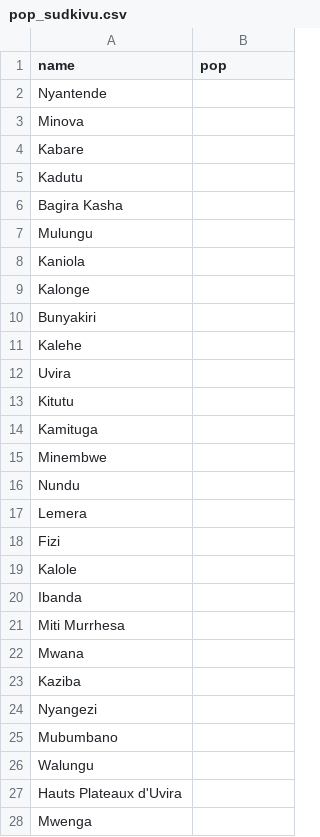
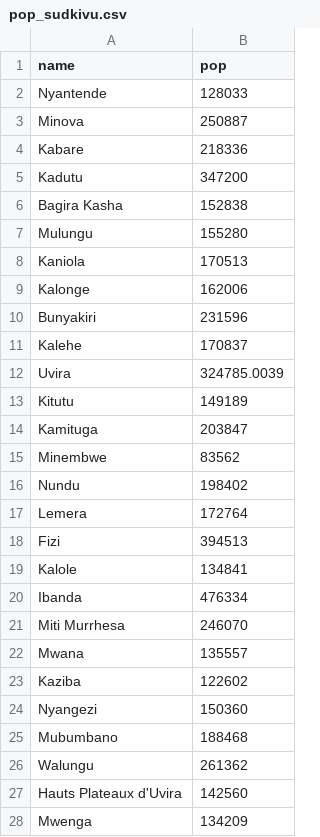
Before and after one commit to MSF-UK/MSF-Dashboard, a CSV file: ver_demos/cfg_eru-sudkivu/data/pop_sudkivu.csv, drawn as a sheet; only a part is shown; the diff covers the shown part only.

```diff
--- a/ver_demos/cfg_eru-sudkivu/data/pop_sudkivu.csv
+++ b/ver_demos/cfg_eru-sudkivu/data/pop_sudkivu.csv
@@ -1,28 +1,28 @@
 name,pop
-Nyantende,
-Minova,
-Kabare,
-Kadutu,
-Bagira Kasha,
-Mulungu,
-Kaniola,
-Kalonge,
-Bunyakiri,
-Kalehe,
-Uvira,
-Kitutu,
-Kamituga,
-Minembwe,
-Nundu,
-Lemera,
-Fizi,
-Kalole,
-Ibanda,
-Miti Murrhesa,
-Mwana,
-Kaziba,
-Nyangezi,
-Mubumbano,
-Walungu,
-Hauts Plateaux d'Uvira,
-Mwenga,
+Nyantende,128033
+Minova,250887
+Kabare,218336
+Kadutu,347200
+Bagira Kasha,152838
+Mulungu,155280
+Kaniola,170513
+Kalonge,162006
+Bunyakiri,231596
+Kalehe,170837
+Uvira,324785.0039
+Kitutu,149189
+Kamituga,203847
+Minembwe,83562
+Nundu,198402
+Lemera,172764
+Fizi,394513
+Kalole,134841
+Ibanda,476334
+Miti Murrhesa,246070
+Mwana,135557
+Kaziba,122602
+Nyangezi,150360
+Mubumbano,188468
+Walungu,261362
+Hauts Plateaux d'Uvira,142560
+Mwenga,134209
```
Also changed, not shown: 7 edited cells elsewhere in this file, 3 other files.
